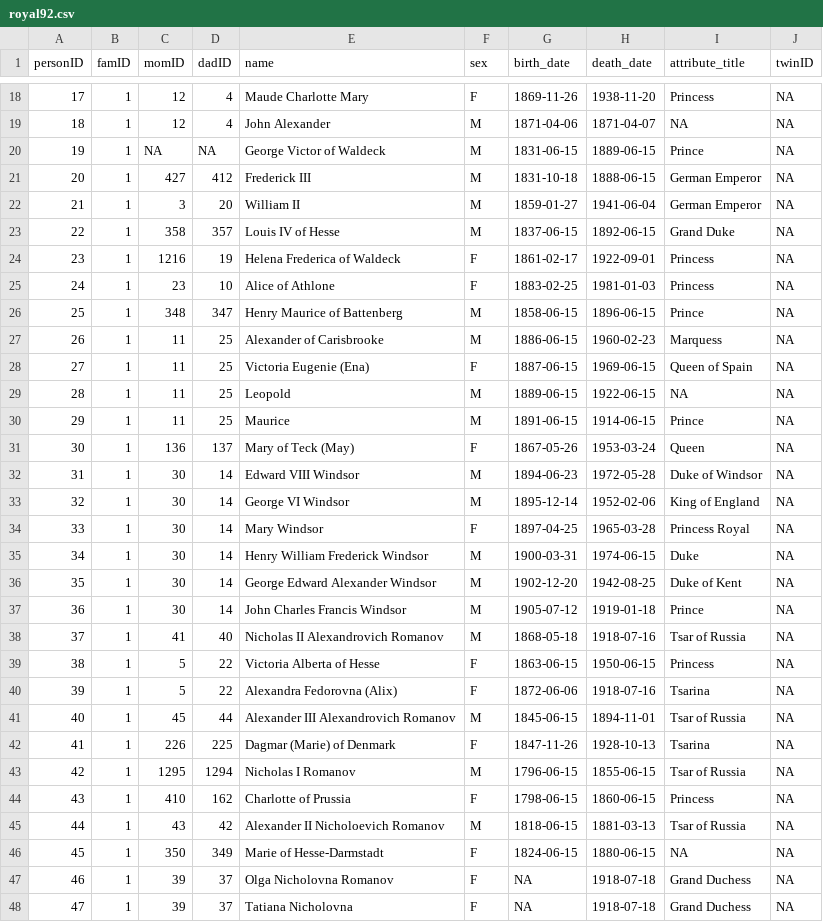
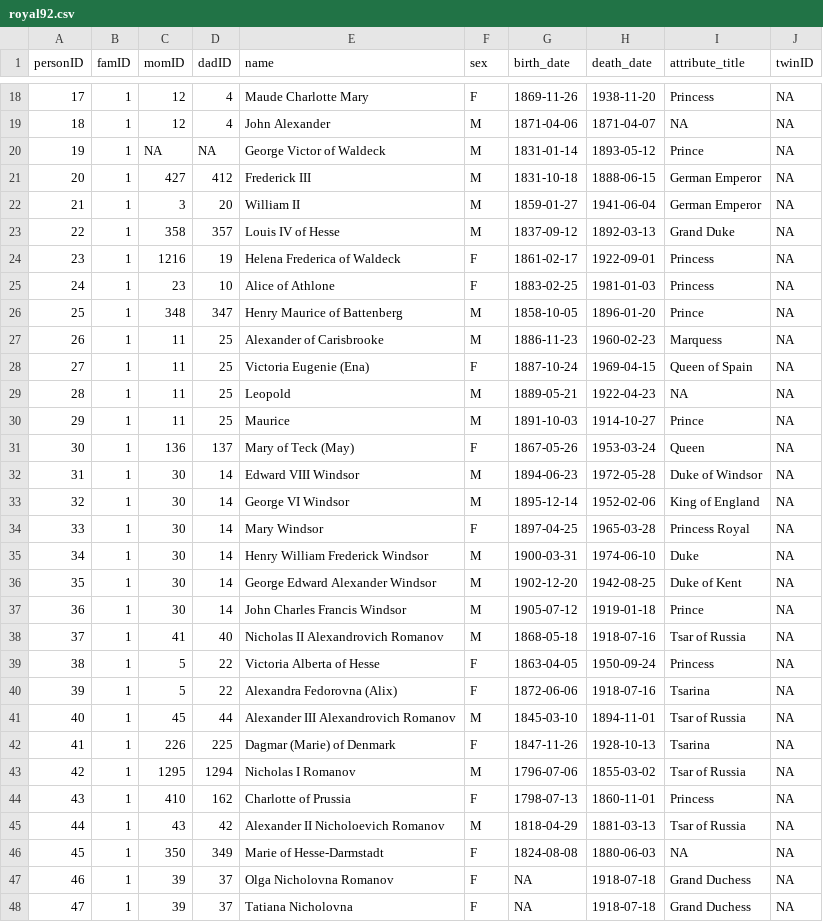
Before and after one commit to R-Computing-Lab/BGmisc, a CSV file: data-raw/royal92.csv, drawn as a sheet; only a part is shown, gaps mark what is left out; the diff covers the shown part only.

```diff
--- a/data-raw/royal92.csv
+++ b/data-raw/royal92.csv
@@ -19,13 +19,13 @@ personID,famID,momID,dadID,name,sex,birth_date,death_date,attribute_title,twinID
 18,1,12,4,John Alexander,M,1871-04-06,1871-04-07,NA,NA
-19,1,NA,NA,George Victor of Waldeck,M,1831-06-15,1889-06-15,Prince,NA
+19,1,NA,NA,George Victor of Waldeck,M,1831-01-14,1893-05-12,Prince,NA
 20,1,427,412,Frederick III,M,1831-10-18,1888-06-15,German Emperor,NA
 21,1,3,20,William II,M,1859-01-27,1941-06-04,German Emperor,NA
-22,1,358,357,Louis IV of Hesse,M,1837-06-15,1892-06-15,Grand Duke,NA
+22,1,358,357,Louis IV of Hesse,M,1837-09-12,1892-03-13,Grand Duke,NA
 23,1,1216,19,Helena Frederica of Waldeck,F,1861-02-17,1922-09-01,Princess,NA
 24,1,23,10,Alice of Athlone,F,1883-02-25,1981-01-03,Princess,NA
-25,1,348,347,Henry Maurice of Battenberg,M,1858-06-15,1896-06-15,Prince,NA
-26,1,11,25,Alexander of Carisbrooke,M,1886-06-15,1960-02-23,Marquess,NA
-27,1,11,25,Victoria Eugenie (Ena),F,1887-06-15,1969-06-15,Queen of Spain,NA
-28,1,11,25,Leopold,M,1889-06-15,1922-06-15,NA,NA
-29,1,11,25,Maurice,M,1891-06-15,1914-06-15,Prince,NA
+25,1,348,347,Henry Maurice of Battenberg,M,1858-10-05,1896-01-20,Prince,NA
+26,1,11,25,Alexander of Carisbrooke,M,1886-11-23,1960-02-23,Marquess,NA
+27,1,11,25,Victoria Eugenie (Ena),F,1887-10-24,1969-04-15,Queen of Spain,NA
+28,1,11,25,Leopold,M,1889-05-21,1922-04-23,NA,NA
+29,1,11,25,Maurice,M,1891-10-03,1914-10-27,Prince,NA
 30,1,136,137,Mary of Teck (May),F,1867-05-26,1953-03-24,Queen,NA
@@ -34,3 +34,3 @@ personID,famID,momID,dadID,name,sex,birth_date,death_date,attribute_title,twinID
 33,1,30,14,Mary Windsor,F,1897-04-25,1965-03-28,Princess Royal,NA
-34,1,30,14,Henry William Frederick Windsor,M,1900-03-31,1974-06-15,Duke,NA
+34,1,30,14,Henry William Frederick Windsor,M,1900-03-31,1974-06-10,Duke,NA
 35,1,30,14,George Edward Alexander Windsor,M,1902-12-20,1942-08-25,Duke of Kent,NA
@@ -38,10 +38,10 @@ personID,famID,momID,dadID,name,sex,birth_date,death_date,attribute_title,twinID
 37,1,41,40,Nicholas II Alexandrovich Romanov,M,1868-05-18,1918-07-16,Tsar of Russia,NA
-38,1,5,22,Victoria Alberta of Hesse,F,1863-06-15,1950-06-15,Princess,NA
+38,1,5,22,Victoria Alberta of Hesse,F,1863-04-05,1950-09-24,Princess,NA
 39,1,5,22,Alexandra Fedorovna (Alix),F,1872-06-06,1918-07-16,Tsarina,NA
-40,1,45,44,Alexander III Alexandrovich Romanov,M,1845-06-15,1894-11-01,Tsar of Russia,NA
+40,1,45,44,Alexander III Alexandrovich Romanov,M,1845-03-10,1894-11-01,Tsar of Russia,NA
 41,1,226,225,Dagmar (Marie) of Denmark,F,1847-11-26,1928-10-13,Tsarina,NA
-42,1,1295,1294,Nicholas I Romanov,M,1796-06-15,1855-06-15,Tsar of Russia,NA
-43,1,410,162,Charlotte of Prussia,F,1798-06-15,1860-06-15,Princess,NA
-44,1,43,42,Alexander II Nicholoevich Romanov,M,1818-06-15,1881-03-13,Tsar of Russia,NA
-45,1,350,349,Marie of Hesse-Darmstadt,F,1824-06-15,1880-06-15,NA,NA
+42,1,1295,1294,Nicholas I Romanov,M,1796-07-06,1855-03-02,Tsar of Russia,NA
+43,1,410,162,Charlotte of Prussia,F,1798-07-13,1860-11-01,Princess,NA
+44,1,43,42,Alexander II Nicholoevich Romanov,M,1818-04-29,1881-03-13,Tsar of Russia,NA
+45,1,350,349,Marie of Hesse-Darmstadt,F,1824-08-08,1880-06-03,NA,NA
 46,1,39,37,Olga Nicholovna Romanov,F,NA,1918-07-18,Grand Duchess,NA
```
Also changed, not shown: 1 added row and 75 edited cells elsewhere in this file, 2 other files.
